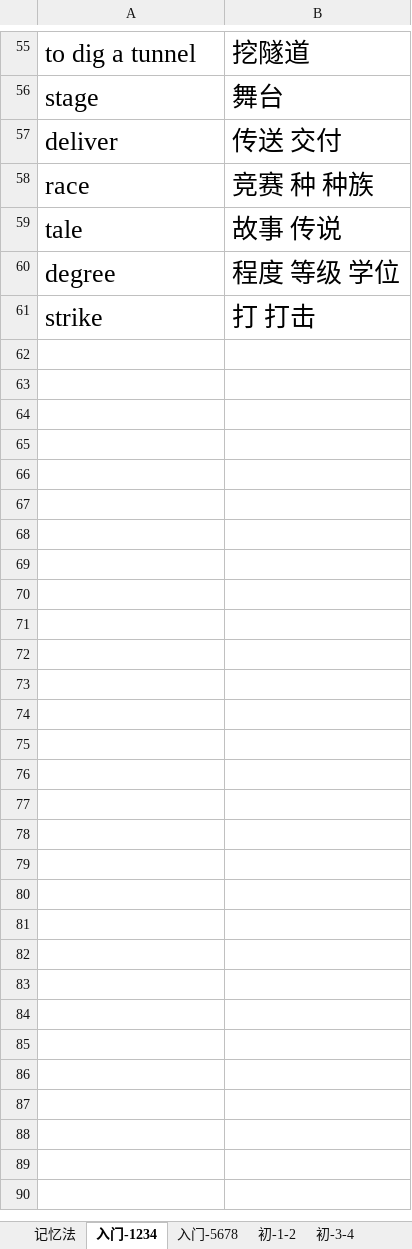
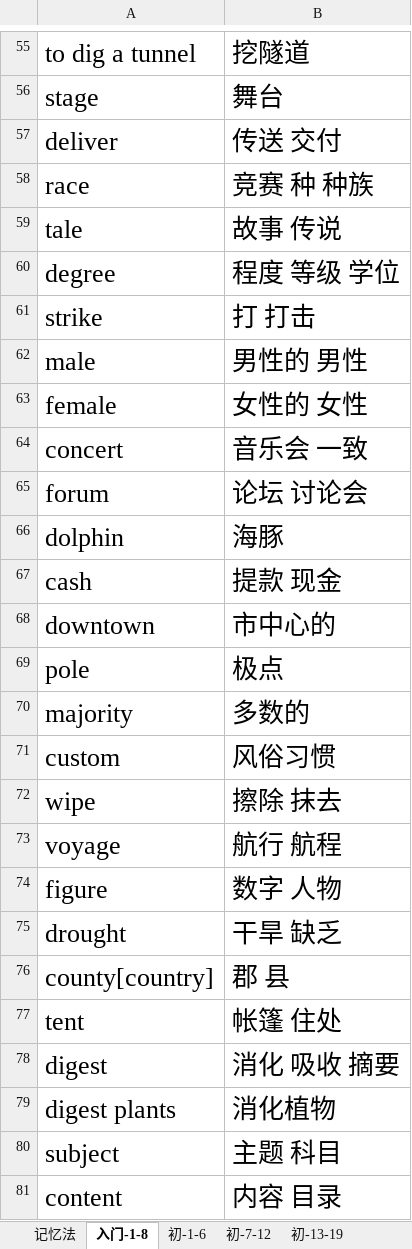
Before and after one commit to crekerliqiang/WordsSort, an Excel workbook: 雅思核心词汇精讲精练.xlsx, sheet 入门-1-8, drawn as a sheet; only a part is shown, gaps mark what is left out; values as stored, in another font and other column widths than the file's, no borders; the diff covers the shown part only; the diff names each change by its address in the sheet, - before the commit and + after, or states it on an @@ line.

```diff
--- a/雅思核心词汇精讲精练.xlsx (sheet 入门-1-8)
+++ b/雅思核心词汇精讲精练.xlsx (sheet 入门-1-8)
-sheet tab: 入门-1234
+sheet tab: 入门-1-8
-sheet tab: 初-1-2
+sheet tab: 初-1-6
-sheet tab: 入门-5678
-sheet tab: 初-3-4
+row 62: male | 男性的 男性
+row 63: female | 女性的 女性
+row 64: concert | 音乐会 一致
+row 65: forum | 论坛 讨论会
+row 66: dolphin | 海豚
+row 67: cash | 提款 现金
+row 68: downtown | 市中心的
+row 69: pole | 极点
+row 70: majority | 多数的
+row 71: custom | 风俗习惯
+row 72: wipe | 擦除 抹去
+row 73: voyage | 航行 航程
+row 74: figure | 数字 人物
+row 75: drought | 干旱 缺乏
+row 76: county[country] | 郡 县
+row 77: tent | 帐篷 住处
+row 78: digest | 消化 吸收 摘要
+row 79: digest plants | 消化植物
+row 80: subject | 主题 科目
+row 81: content | 内容 目录
```
Also changed, not shown: 29 added rows elsewhere in this sheet, sheet 初-1-6, other sheet tabs.
